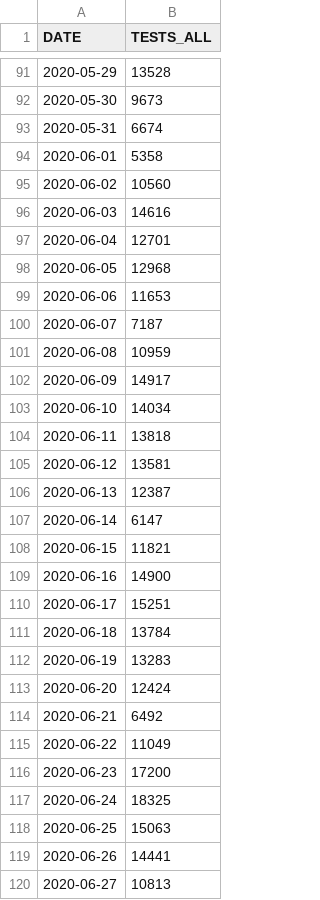
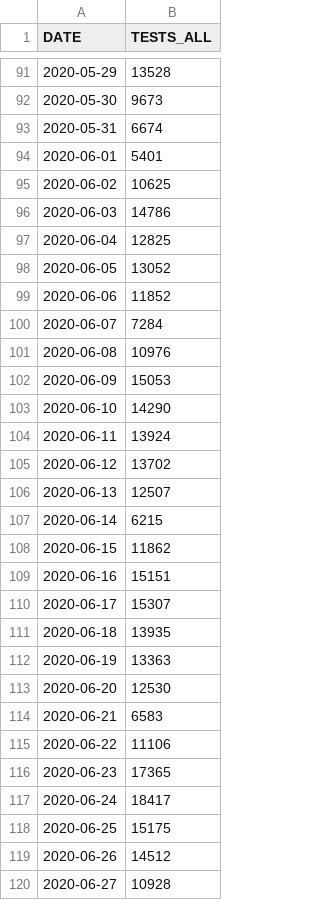
Before and after one commit to pdebuyl/sciensano-covid-19-data, a CSV file: data/COVID19BE_tests.csv, drawn as a sheet; only a part is shown, gaps mark what is left out; the diff covers the shown part only.

```diff
--- a/data/COVID19BE_tests.csv
+++ b/data/COVID19BE_tests.csv
@@ -93,28 +93,28 @@
 2020-05-31,6674
-2020-06-01,5358
-2020-06-02,10560
-2020-06-03,14616
-2020-06-04,12701
-2020-06-05,12968
-2020-06-06,11653
-2020-06-07,7187
-2020-06-08,10959
-2020-06-09,14917
-2020-06-10,14034
-2020-06-11,13818
-2020-06-12,13581
-2020-06-13,12387
-2020-06-14,6147
-2020-06-15,11821
-2020-06-16,14900
-2020-06-17,15251
-2020-06-18,13784
-2020-06-19,13283
-2020-06-20,12424
-2020-06-21,6492
-2020-06-22,11049
-2020-06-23,17200
-2020-06-24,18325
-2020-06-25,15063
-2020-06-26,14441
-2020-06-27,10813
+2020-06-01,5401
+2020-06-02,10625
+2020-06-03,14786
+2020-06-04,12825
+2020-06-05,13052
+2020-06-06,11852
+2020-06-07,7284
+2020-06-08,10976
+2020-06-09,15053
+2020-06-10,14290
+2020-06-11,13924
+2020-06-12,13702
+2020-06-13,12507
+2020-06-14,6215
+2020-06-15,11862
+2020-06-16,15151
+2020-06-17,15307
+2020-06-18,13935
+2020-06-19,13363
+2020-06-20,12530
+2020-06-21,6583
+2020-06-22,11106
+2020-06-23,17365
+2020-06-24,18417
+2020-06-25,15175
+2020-06-26,14512
+2020-06-27,10928
```
Also changed, not shown: 4 added rows and 48 edited cells elsewhere in this file, data/COVID19BE_CASES_MUNI_CUM.csv, data/COVID19BE_HOSP.csv, 9 other files.
